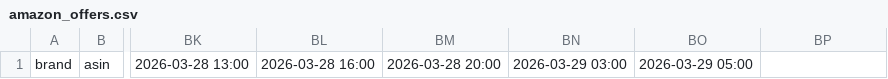
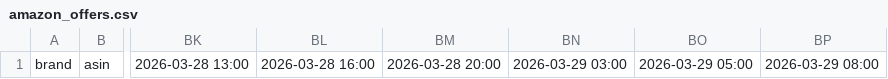
Before and after one commit to Ali-geomarket/datanomics-amazon-tracker-V2, a CSV file: datanomics/outputs/amazon_offers.csv, drawn as a sheet; only a part is shown, gaps mark what is left out; the diff names each change by its address in the sheet, - before the commit and + after, or states it on an @@ line.

```diff
--- a/datanomics/outputs/amazon_offers.csv
+++ b/datanomics/outputs/amazon_offers.csv
-BP1: (empty)
+BP1: 2026-03-29 08:00
```
Also changed, not shown: 13 other files.
